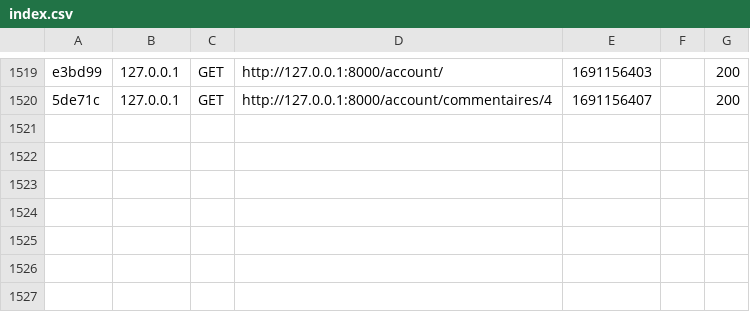
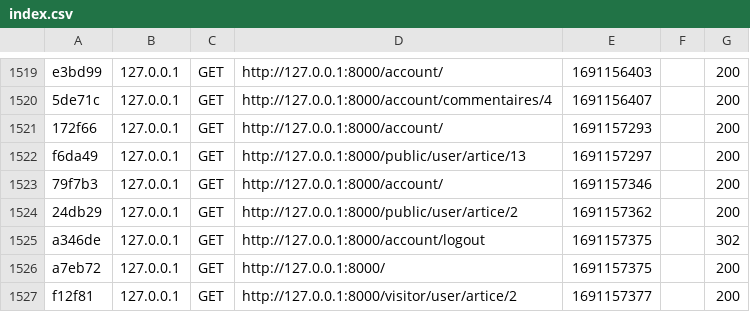
Before and after one commit to seb-mora/fil_rouge_symfo, a CSV file: var/cache/dev/profiler/index.csv, drawn as a sheet; only a part is shown, gaps mark what is left out; the diff names each change by its address in the sheet, - before the commit and + after, or states it on an @@ line.

```diff
--- a/var/cache/dev/profiler/index.csv
+++ b/var/cache/dev/profiler/index.csv
+row 1521: 172f66 | 127.0.0.1 | GET | http://127.0.0.1:8000/account/ | 1691157293 |  | 200
+row 1522: f6da49 | 127.0.0.1 | GET | http://127.0.0.1:8000/public/user/artice/13 | 1691157297 |  | 200
+row 1523: 79f7b3 | 127.0.0.1 | GET | http://127.0.0.1:8000/account/ | 1691157346 |  | 200
+row 1524: 24db29 | 127.0.0.1 | GET | http://127.0.0.1:8000/public/user/artice/2 | 1691157362 |  | 200
+row 1525: a346de | 127.0.0.1 | GET | http://127.0.0.1:8000/account/logout | 1691157375 |  | 302
+row 1526: a7eb72 | 127.0.0.1 | GET | http://127.0.0.1:8000/ | 1691157375 |  | 200
+row 1527: f12f81 | 127.0.0.1 | GET | http://127.0.0.1:8000/visitor/user/artice/2 | 1691157377 |  | 200
```
Also changed, not shown: 1 other file.
